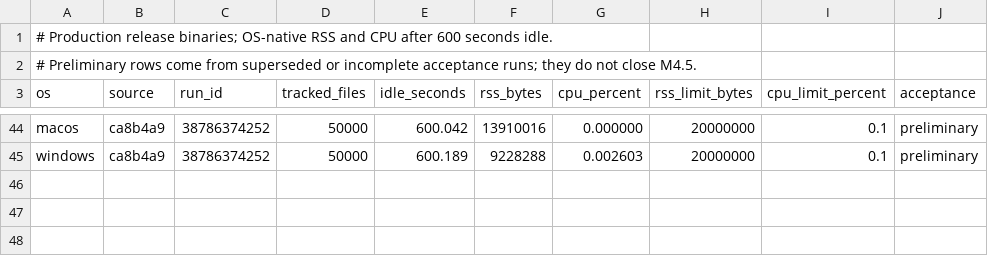
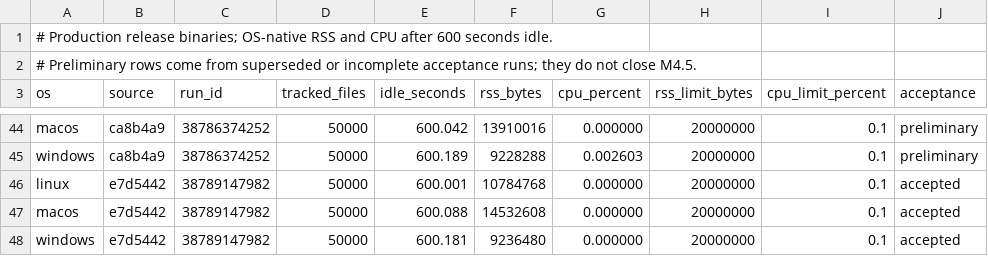
Before and after one commit to Adiiitu12312/paradox, a CSV file: benchmarks/watch.csv, drawn as a sheet; only a part is shown, gaps mark what is left out.

```diff
--- a/benchmarks/watch.csv
+++ b/benchmarks/watch.csv
@@ -45 +45,4 @@ macos,ca8b4a9,38786374252,50000,600.042,13910016,0.000000,20000000,0.1,prelimina
 windows,ca8b4a9,38786374252,50000,600.189,9228288,0.002603,20000000,0.1,preliminary
+linux,e7d5442,38789147982,50000,600.001,10784768,0.000000,20000000,0.1,accepted
+macos,e7d5442,38789147982,50000,600.088,14532608,0.000000,20000000,0.1,accepted
+windows,e7d5442,38789147982,50000,600.181,9236480,0.000000,20000000,0.1,accepted
```
Also changed, not shown: benchmarks/capture-observations.csv, benchmarks/passthrough-observations.csv, 6 other files.
